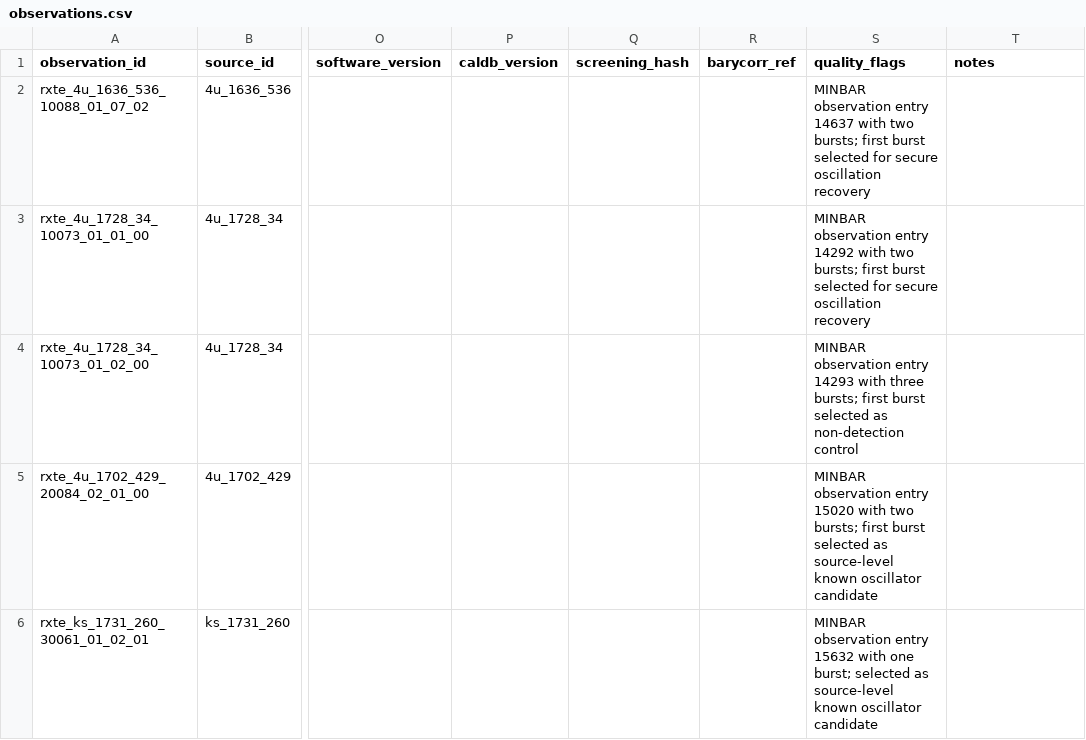
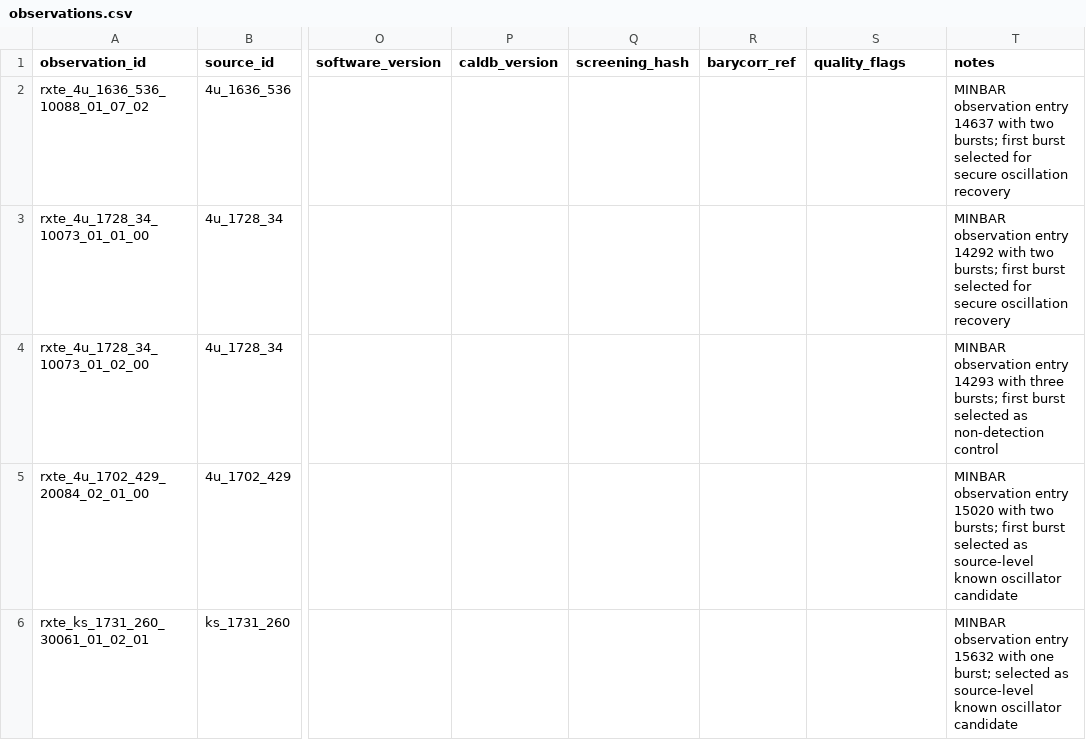
Before and after one commit to annabarbato/Burst-Oscillation-Accretion-Mapper, a CSV file: data/manifests/observations.csv, drawn as a sheet; only a part is shown, gaps mark what is left out; the diff names each change by its address in the sheet, - before the commit and + after, or states it on an @@ line.

Commit message:
Add Phase 1 manifest loader

```diff
--- a/data/manifests/observations.csv
+++ b/data/manifests/observations.csv
-S2 (quality_flags): MINBAR observation entry 14637 with two bursts; first burst selected for secure oscillation recovery
+S2 (quality_flags): (empty)
-T2 (notes): (empty)
+T2 (notes): MINBAR observation entry 14637 with two bursts; first burst selected for secure oscillation recovery
-S3 (quality_flags): MINBAR observation entry 14292 with two bursts; first burst selected for secure oscillation recovery
+S3 (quality_flags): (empty)
-T3 (notes): (empty)
+T3 (notes): MINBAR observation entry 14292 with two bursts; first burst selected for secure oscillation recovery
-S4 (quality_flags): MINBAR observation entry 14293 with three bursts; first burst selected as non-detection control
+S4 (quality_flags): (empty)
-T4 (notes): (empty)
+T4 (notes): MINBAR observation entry 14293 with three bursts; first burst selected as non-detection control
-S5 (quality_flags): MINBAR observation entry 15020 with two bursts; first burst selected as source-level known oscillator candidate
+S5 (quality_flags): (empty)
-T5 (notes): (empty)
+T5 (notes): MINBAR observation entry 15020 with two bursts; first burst selected as source-level known oscillator candidate
-S6 (quality_flags): MINBAR observation entry 15632 with one burst; selected as source-level known oscillator candidate
+S6 (quality_flags): (empty)
-T6 (notes): (empty)
+T6 (notes): MINBAR observation entry 15632 with one burst; selected as source-level known oscillator candidate
```
Also changed, not shown: 5 other files.
